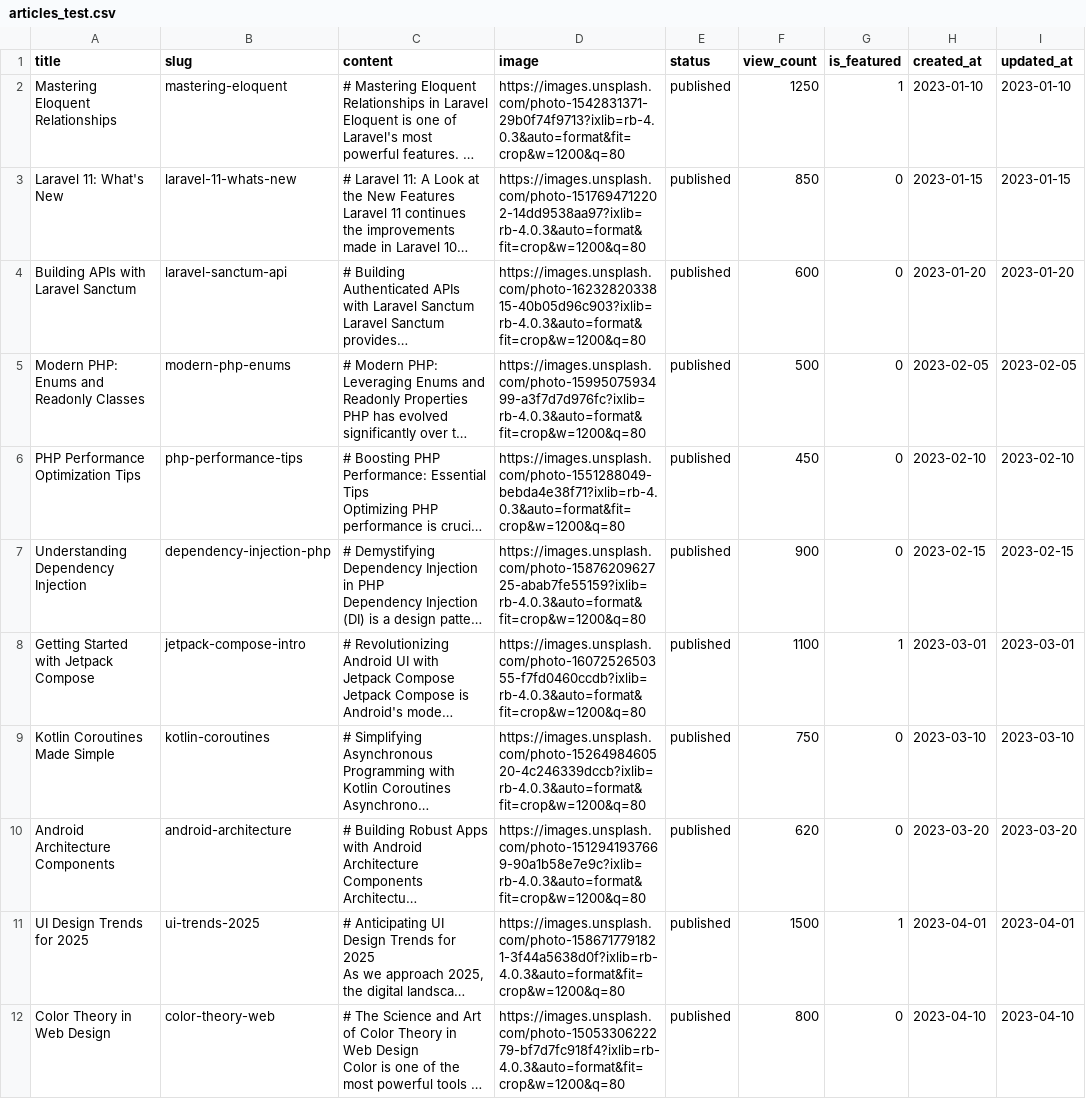
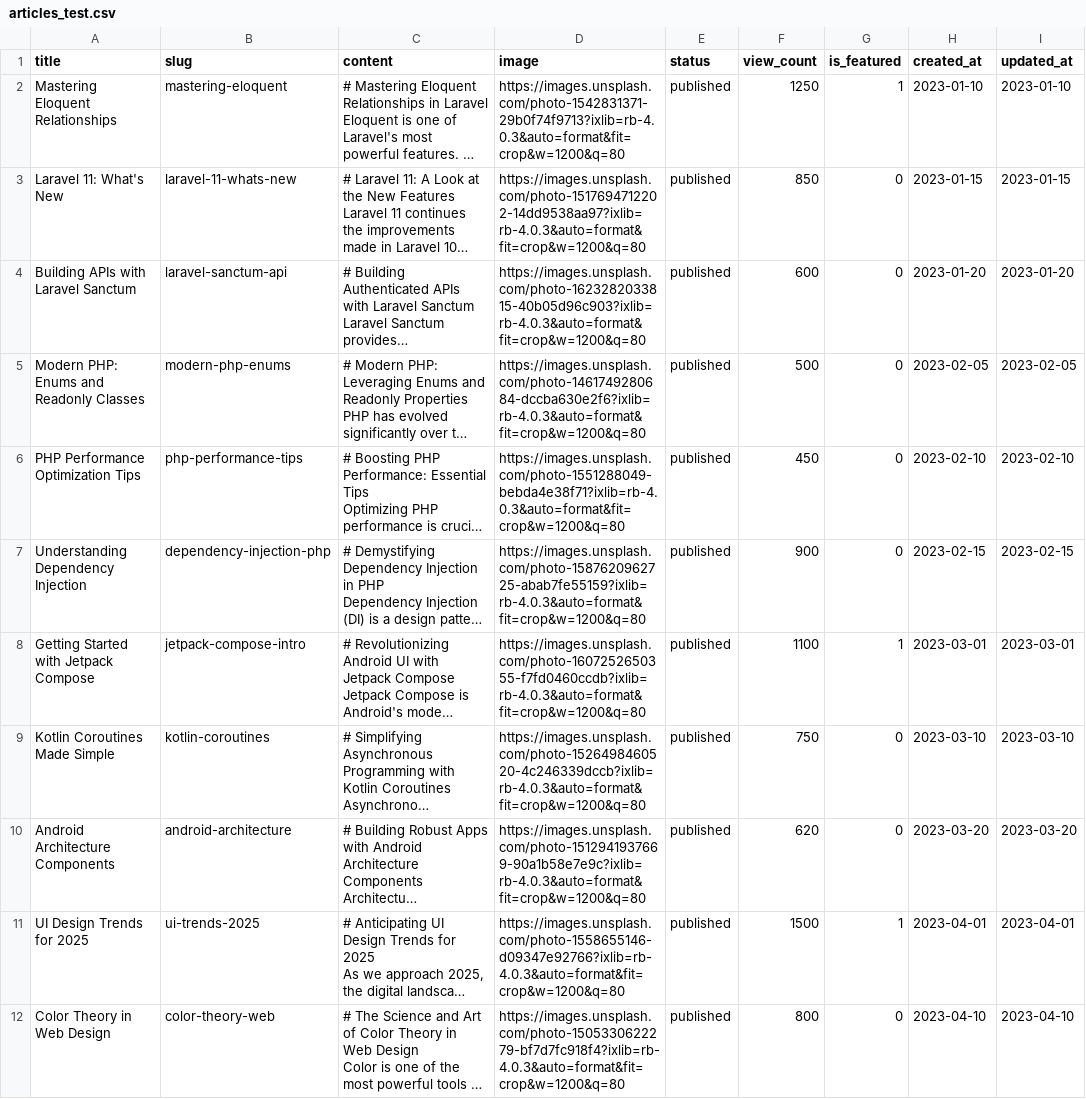
Before and after one commit to abdelhaymallouli/blog-solicode-GG, a CSV file: blog/database/seeders/data/articles_test.csv, drawn as a sheet; only a part is shown; long unchanged cells end in …; the diff names each change by its address in the sheet, - before the commit and + after, or states it on an @@ line.

Commit message:
Adjusted the articles' seeders

```diff
--- a/blog/database/seeders/data/articles_test.csv
+++ b/blog/database/seeders/data/articles_test.csv
-D5 (image): https://images.unsplash.com/photo-1599507593499-a3f7d7d976fc?ixlib=rb-4.0.3&auto=format&fit=crop&w=1200&q=80
+D5 (image): https://images.unsplash.com/photo-1461749280684-dccba630e2f6?ixlib=rb-4.0.3&auto=format&fit=crop&w=1200&q=80
-D11 (image): https://images.unsplash.com/photo-1586717791821-3f44a5638d0f?ixlib=rb-4.0.3&auto=format&fit=crop&w=1200&q=80
+D11 (image): https://images.unsplash.com/photo-1558655146-d09347e92766?ixlib=rb-4.0.3&auto=format&fit=crop&w=1200&q=80
```
Also changed, not shown: 2 other files.
